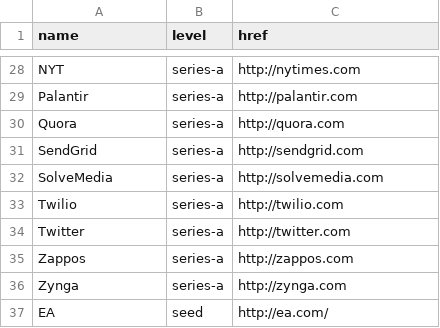
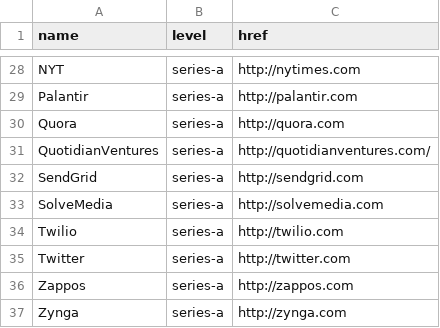
Before and after one commit to pennapps/spring-2013-website, a CSV file: data/sponsors.csv, drawn as a sheet; only a part is shown, gaps mark what is left out; the shorter side is filled out with more unchanged rows; the diff names each change by its address in the sheet, - before the commit and + after, or states it on an @@ line.

Commit message:
Adding Quotidian Ventures

```diff
--- a/data/sponsors.csv
+++ b/data/sponsors.csv
+row 31: QuotidianVentures | series-a | http://quotidianventures.com/
```
Also changed, not shown: 1 other file.
